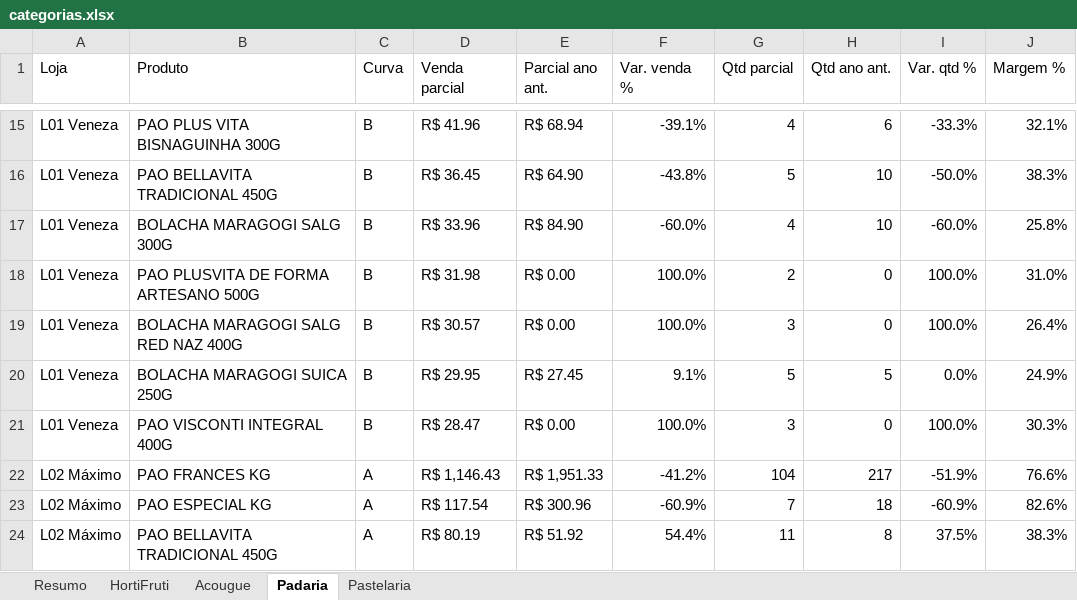
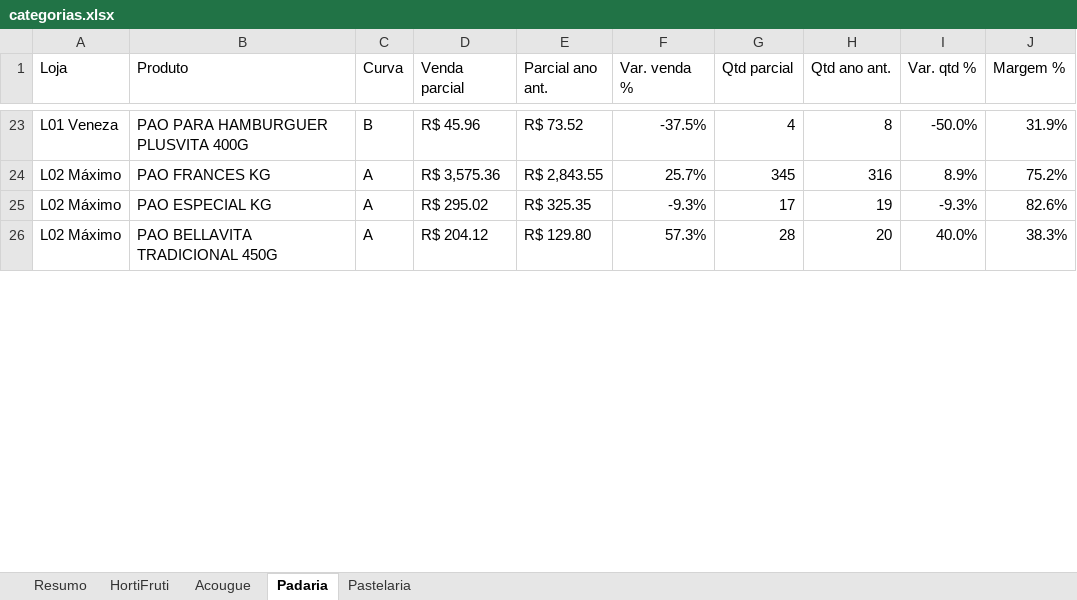
Before and after one commit to luciano504/rendemais-painel, an Excel workbook: data/categorias.xlsx, sheet Padaria, drawn as a sheet; only a part is shown, gaps mark what is left out; values as stored, in another font and other column widths than the file's, no cell formats; conditional formats not drawn; removed rows and columns are numbered as before the commit, all else as after; the diff covers the shown part only; the diff names each change by its address in the sheet, - before the commit and + after, or states it on an @@ line.

```diff
--- a/data/categorias.xlsx (sheet Padaria)
+++ b/data/categorias.xlsx (sheet Padaria)
-B23 (Produto): PAO PLUS VITA BISNAGUINHA 300G
+B23 (Produto): PAO PARA HAMBURGUER PLUSVITA 400G
-D23 (Venda parcial): R$ 41.96
+D23 (Venda parcial): R$ 45.96
-E23 (Parcial ano ant.): R$ 68.94
+E23 (Parcial ano ant.): R$ 73.52
-F23 (Var. venda %): -39.1%
+F23 (Var. venda %): -37.5%
-H23 (Qtd ano ant.): 6
+H23 (Qtd ano ant.): 8
-I23 (Var. qtd %): -33.3%
+I23 (Var. qtd %): -50.0%
-J23 (Margem %): 32.1%
+J23 (Margem %): 31.9%
-row 16: L01 Veneza | PAO BELLAVITA TRADICIONAL 450G | B | R$ 36.45 | R$ 64.90 | -43.8% | 5 | 10 | -50.0% | 38.3%
-row 17: L01 Veneza | BOLACHA MARAGOGI SALG 300G | B | R$ 33.96 | R$ 84.90 | -60.0% | 4 | 10 | -60.0% | 25.8%
-row 18: L01 Veneza | PAO PLUSVITA DE FORMA ARTESANO 500G | B | R$ 31.98 | R$ 0.00 | 100.0% | 2 | 0 | 100.0% | 31.0%
-row 19: L01 Veneza | BOLACHA MARAGOGI SALG RED NAZ 400G | B | R$ 30.57 | R$ 0.00 | 100.0% | 3 | 0 | 100.0% | 26.4%
-row 20: L01 Veneza | BOLACHA MARAGOGI SUICA 250G | B | R$ 29.95 | R$ 27.45 | 9.1% | 5 | 5 | 0.0% | 24.9%
-row 21: L01 Veneza | PAO VISCONTI INTEGRAL 400G | B | R$ 28.47 | R$ 0.00 | 100.0% | 3 | 0 | 100.0% | 30.3%
-D24 (Venda parcial): R$ 1,146.43
+D24 (Venda parcial): R$ 3,575.36
-E24 (Parcial ano ant.): R$ 1,951.33
+E24 (Parcial ano ant.): R$ 2,843.55
-F24 (Var. venda %): -41.2%
+F24 (Var. venda %): 25.7%
-G24 (Qtd parcial): 104
+G24 (Qtd parcial): 345
-H24 (Qtd ano ant.): 217
+H24 (Qtd ano ant.): 316
-I24 (Var. qtd %): -51.9%
+I24 (Var. qtd %): 8.9%
-J24 (Margem %): 76.6%
+J24 (Margem %): 75.2%
-D25 (Venda parcial): R$ 117.54
+D25 (Venda parcial): R$ 295.02
-E25 (Parcial ano ant.): R$ 300.96
+E25 (Parcial ano ant.): R$ 325.35
-F25 (Var. venda %): -60.9%
+F25 (Var. venda %): -9.3%
-G25 (Qtd parcial): 7
+G25 (Qtd parcial): 17
-H25 (Qtd ano ant.): 18
+H25 (Qtd ano ant.): 19
-I25 (Var. qtd %): -60.9%
+I25 (Var. qtd %): -9.3%
-D26 (Venda parcial): R$ 80.19
+D26 (Venda parcial): R$ 204.12
-E26 (Parcial ano ant.): R$ 51.92
+E26 (Parcial ano ant.): R$ 129.80
-F26 (Var. venda %): 54.4%
+F26 (Var. venda %): 57.3%
-G26 (Qtd parcial): 11
+G26 (Qtd parcial): 28
-H26 (Qtd ano ant.): 8
+H26 (Qtd ano ant.): 20
-I26 (Var. qtd %): 37.5%
+I26 (Var. qtd %): 40.0%
```
Also changed, not shown: 54 added rows, 33 removed rows and 329 edited cells elsewhere in this sheet, sheet HortiFruti, sheet Acougue, sheet Pastelaria, sheet Resumo, cell formats, data/estoque_parado.xlsx, data/transferencias.xlsx, 1 other file.
